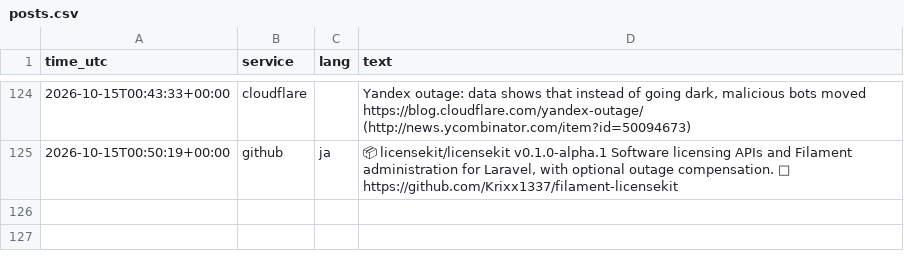
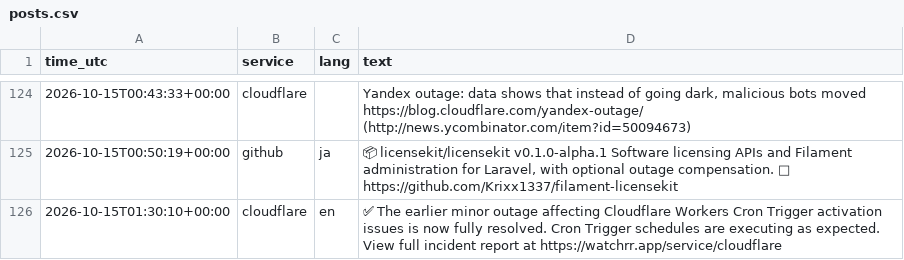
Before and after one commit to 8Y12N/ai4g-portfolio-Yazan_Nemo, a CSV file: Term 1/Week 6/hackathon/data/posts.csv, drawn as a sheet; only a part is shown, gaps mark what is left out; the diff names each change by its address in the sheet, - before the commit and + after, or states it on an @@ line.

```diff
--- a/Term 1/Week 6/hackathon/data/posts.csv
+++ b/Term 1/Week 6/hackathon/data/posts.csv
+row 126: 2026-10-15T01:30:10+00:00 | cloudflare | en | ✅ The earlier minor outage affecting Cloudflare Workers Cron Trigger activation issues is now fully resolved. Cron Trigger schedules are executing as expected. View full incident report at https://watchrr.app/service/cloudflare
```
Also changed, not shown: Term 1/Week 6/hackathon/data/sentiment.csv, 1 other file.
